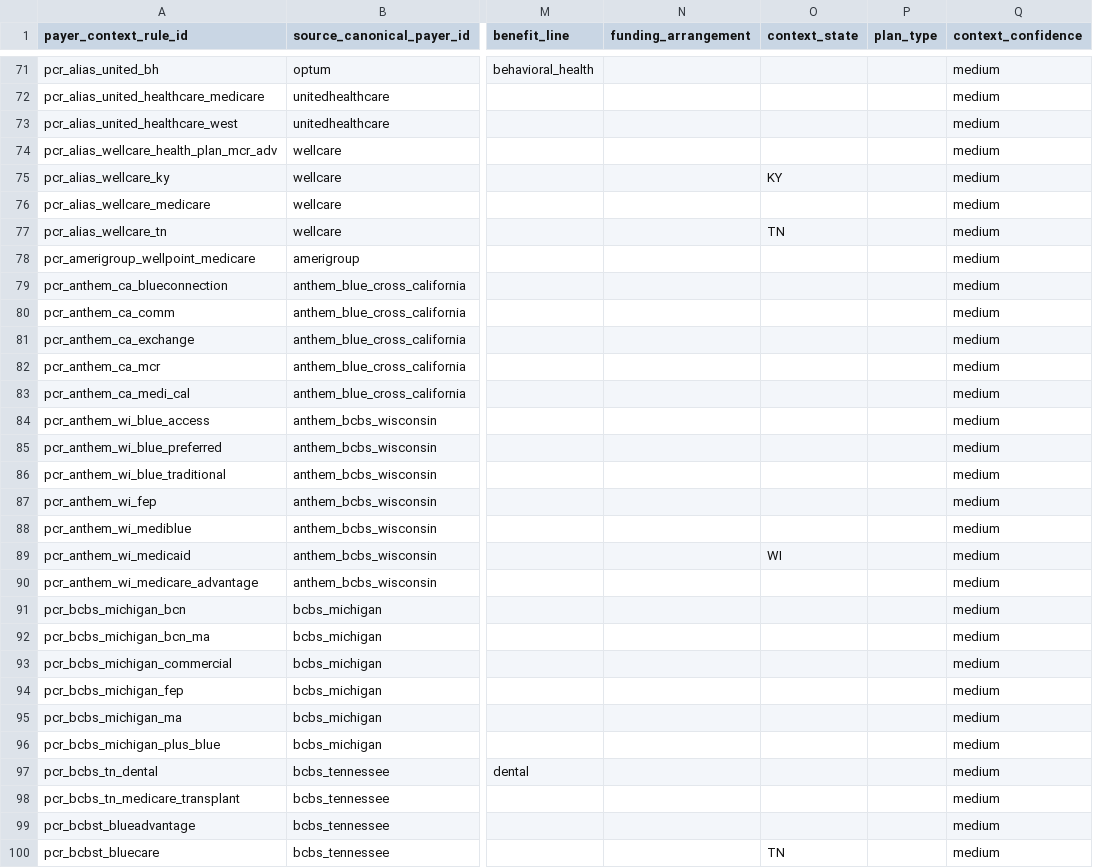
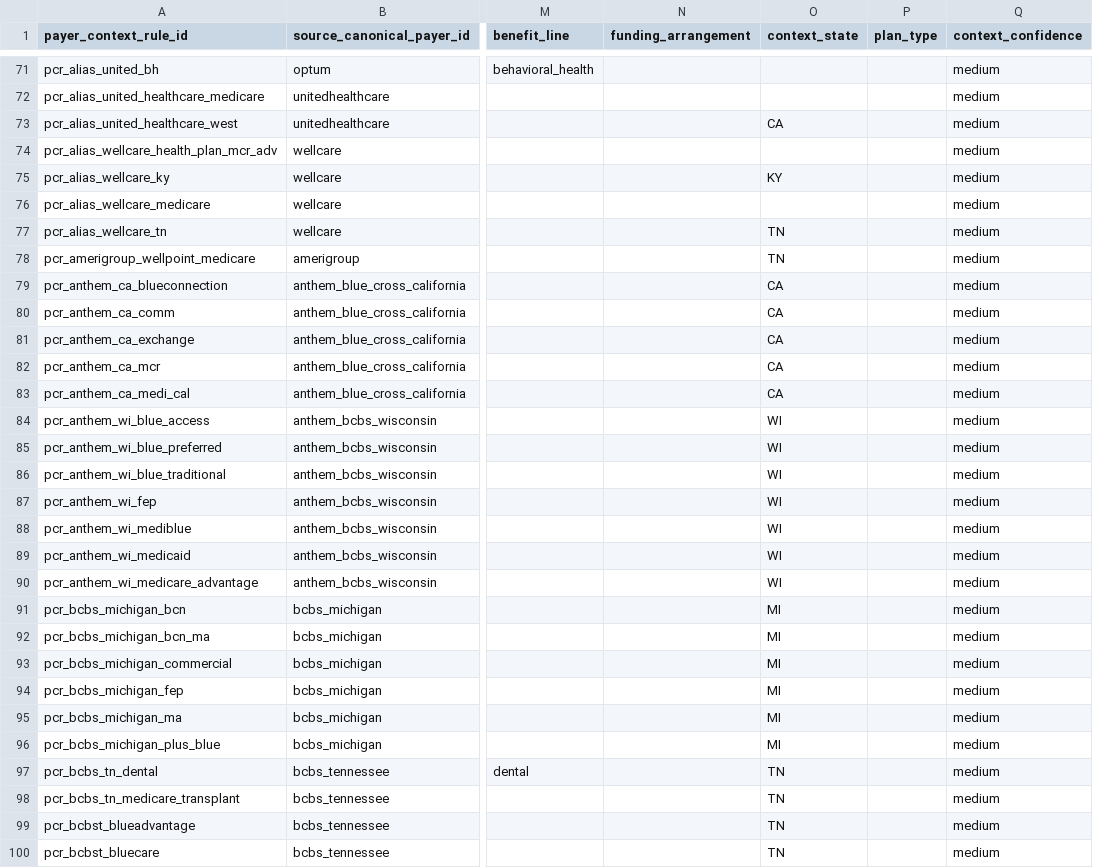
Before and after one commit to jakegussler/hospital-price-transparency-analytics, a CSV file: transform/seeds/payer_context_rules.csv, drawn as a sheet; only a part is shown, gaps mark what is left out; the diff covers the shown part only; the diff names each change by its address in the sheet, - before the commit and + after, or states it on an @@ line.

Commit message:
feat (plan-normalization): update state context

```diff
--- a/transform/seeds/payer_context_rules.csv
+++ b/transform/seeds/payer_context_rules.csv
-O73 (context_state): (empty)
+O73 (context_state): CA
-O78 (context_state): (empty)
+O78 (context_state): TN
-O79:O83 (context_state): (empty)
+O79:O83 (context_state): CA
-O84:O88 (context_state): (empty)
+O84:O88 (context_state): WI
-O90 (context_state): (empty)
+O90 (context_state): WI
-O91:O96 (context_state): (empty)
+O91:O96 (context_state): MI
-O97:O99 (context_state): (empty)
+O97:O99 (context_state): TN
```
Also changed, not shown: 33 edited cells elsewhere in this file, 1 other file.
